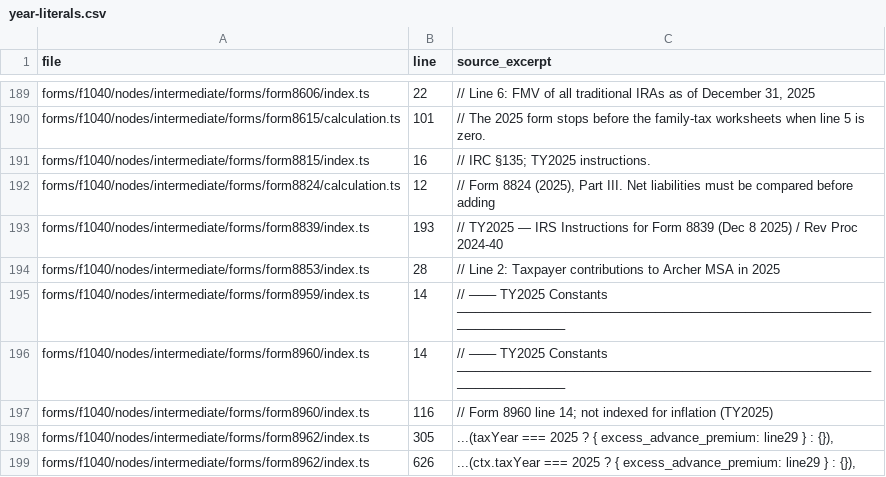
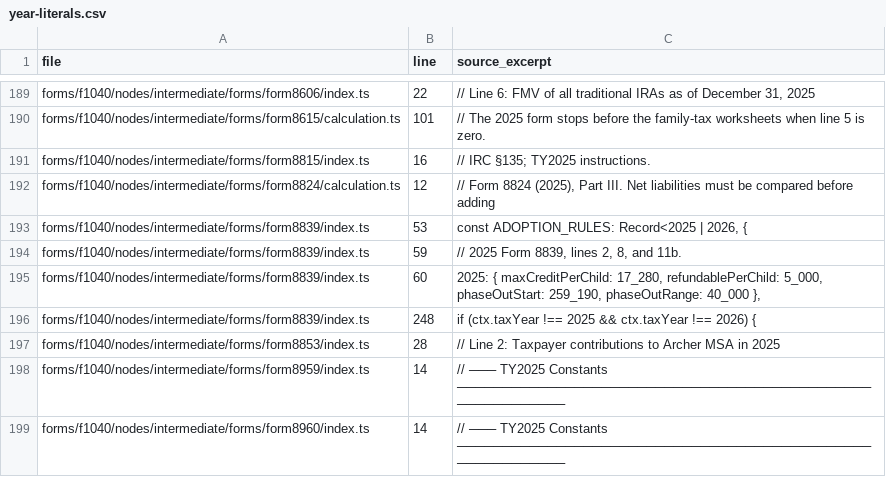
Before and after one commit to filedcom/opentax, a CSV file: docs/ty2026/year-literals.csv, drawn as a sheet; only a part is shown, gaps mark what is left out; the shorter side is filled out with more unchanged rows.

Commit message:
Route refundable adoption credit and track origin-year carryforwards

```diff
--- a/docs/ty2026/year-literals.csv
+++ b/docs/ty2026/year-literals.csv
@@ -192,3 +192,6 @@ forms/f1040/nodes/intermediate/forms/form8815/index.ts,16,// IRC §135; TY2025 i
 forms/f1040/nodes/intermediate/forms/form8824/calculation.ts,12,"// Form 8824 (2025), Part III. Net liabilities must be compared before adding"
-forms/f1040/nodes/intermediate/forms/form8839/index.ts,193,// TY2025 — IRS Instructions for Form 8839 (Dec 8 2025) / Rev Proc 2024-40
+forms/f1040/nodes/intermediate/forms/form8839/index.ts,53,"const ADOPTION_RULES: Record<2025 | 2026, {"
+forms/f1040/nodes/intermediate/forms/form8839/index.ts,59,"// 2025 Form 8839, lines 2, 8, and 11b."
+forms/f1040/nodes/intermediate/forms/form8839/index.ts,60,"2025: { maxCreditPerChild: 17_280, refundablePerChild: 5_000, phaseOutStart: 259_190, phaseOutRange: 40_000 },"
+forms/f1040/nodes/intermediate/forms/form8839/index.ts,248,if (ctx.taxYear !== 2025 && ctx.taxYear !== 2026) {
 forms/f1040/nodes/intermediate/forms/form8853/index.ts,28,// Line 2: Taxpayer contributions to Archer MSA in 2025
```
Also changed, not shown: docs/ty2026/node-coverage.csv, 9 other files.
